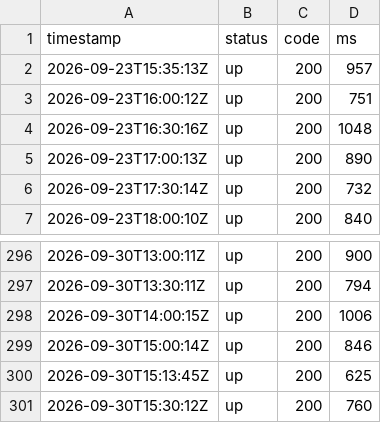
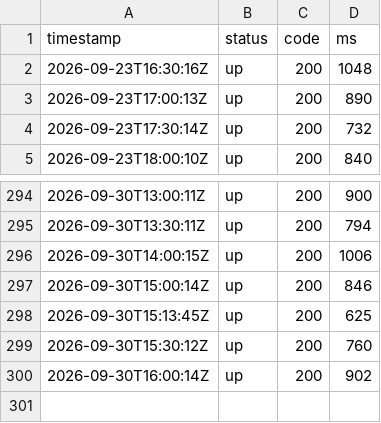
Before and after one commit to sysmike/status-page, a CSV file: history/raw/backupmx.csv, drawn as a sheet; only a part is shown, gaps mark what is left out.

```diff
--- a/history/raw/backupmx.csv
+++ b/history/raw/backupmx.csv
@@ -1,4 +1,2 @@
 timestamp,status,code,ms
-2026-09-23T15:35:13Z,up,200,957
-2026-09-23T16:00:12Z,up,200,751
 2026-09-23T16:30:16Z,up,200,1048
@@ -301 +299,2 @@ timestamp,status,code,ms
 2026-09-30T15:30:12Z,up,200,760
+2026-09-30T16:00:14Z,up,200,902
```
Also changed, not shown: history/raw/blog.csv, history/raw/mail.csv, 16 other files.
